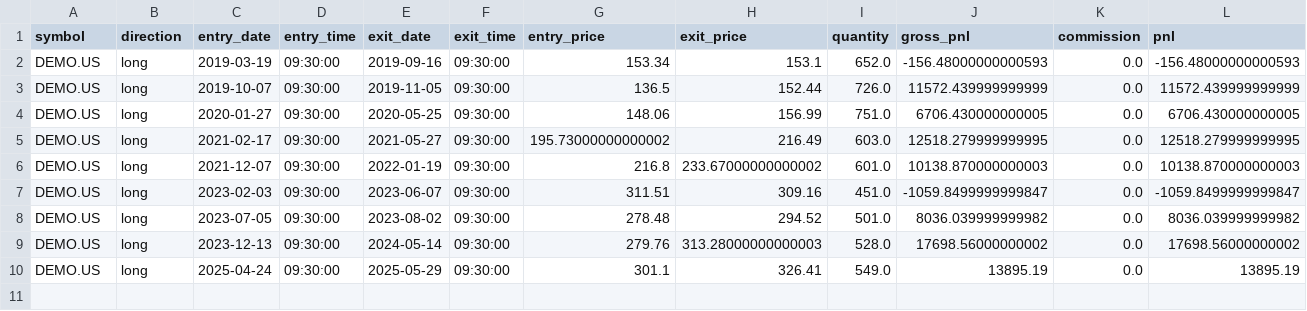
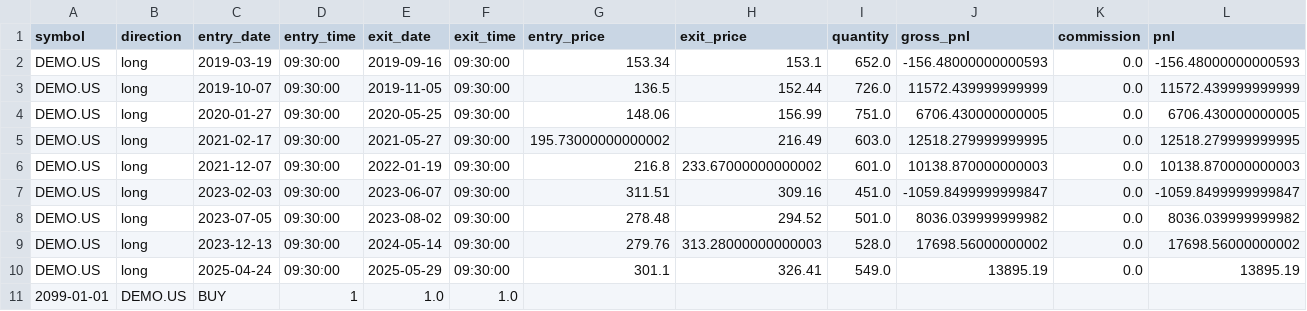
Before and after one commit to FueledByChai/tessera, a CSV file: examples/expected/rsi_mean_reversion/trades.csv, drawn as a sheet; only a part is shown; rows hold the shown columns only; the diff names each change by its address in the sheet, - before the commit and + after, or states it on an @@ line.

Commit message:
Probe: deliberate parity break (HK-10 proof; must not merge)

```diff
--- a/examples/expected/rsi_mean_reversion/trades.csv
+++ b/examples/expected/rsi_mean_reversion/trades.csv
+row 11: 2099-01-01 | DEMO.US | BUY | 1 | 1.0 | 1.0
```
